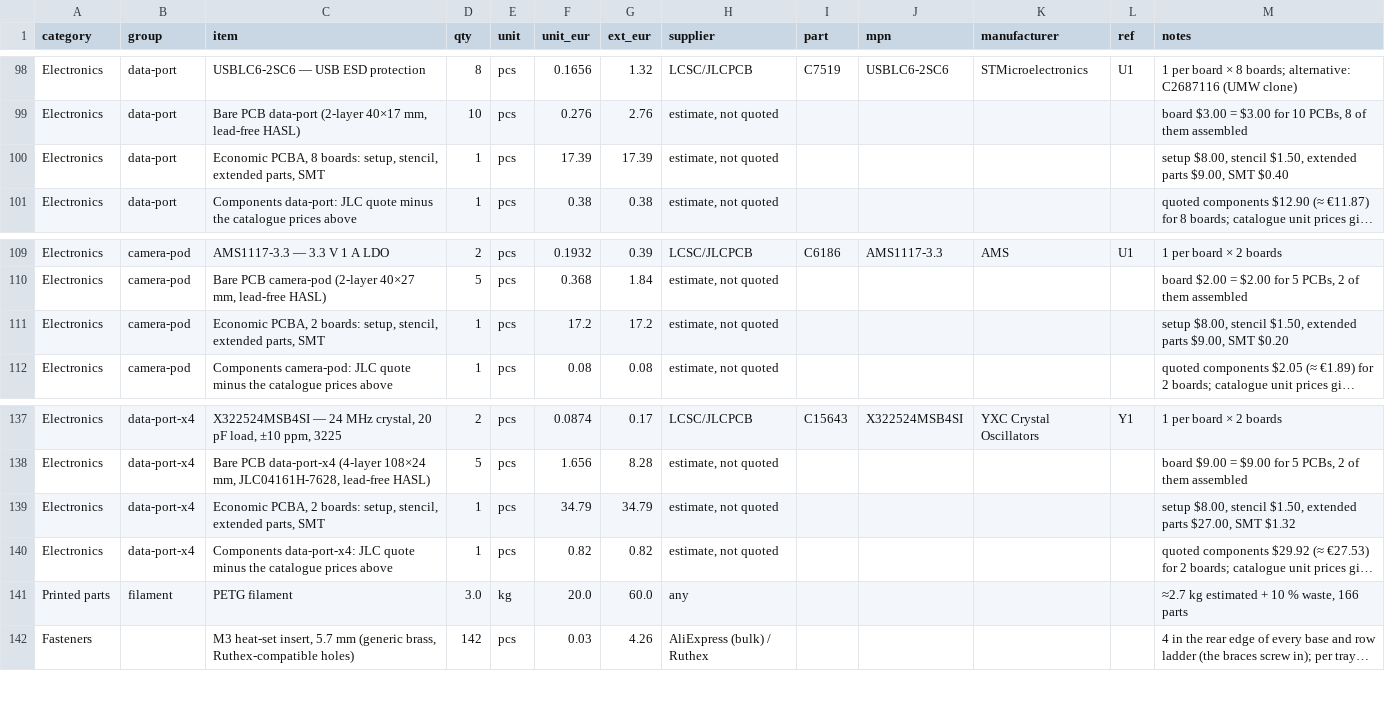
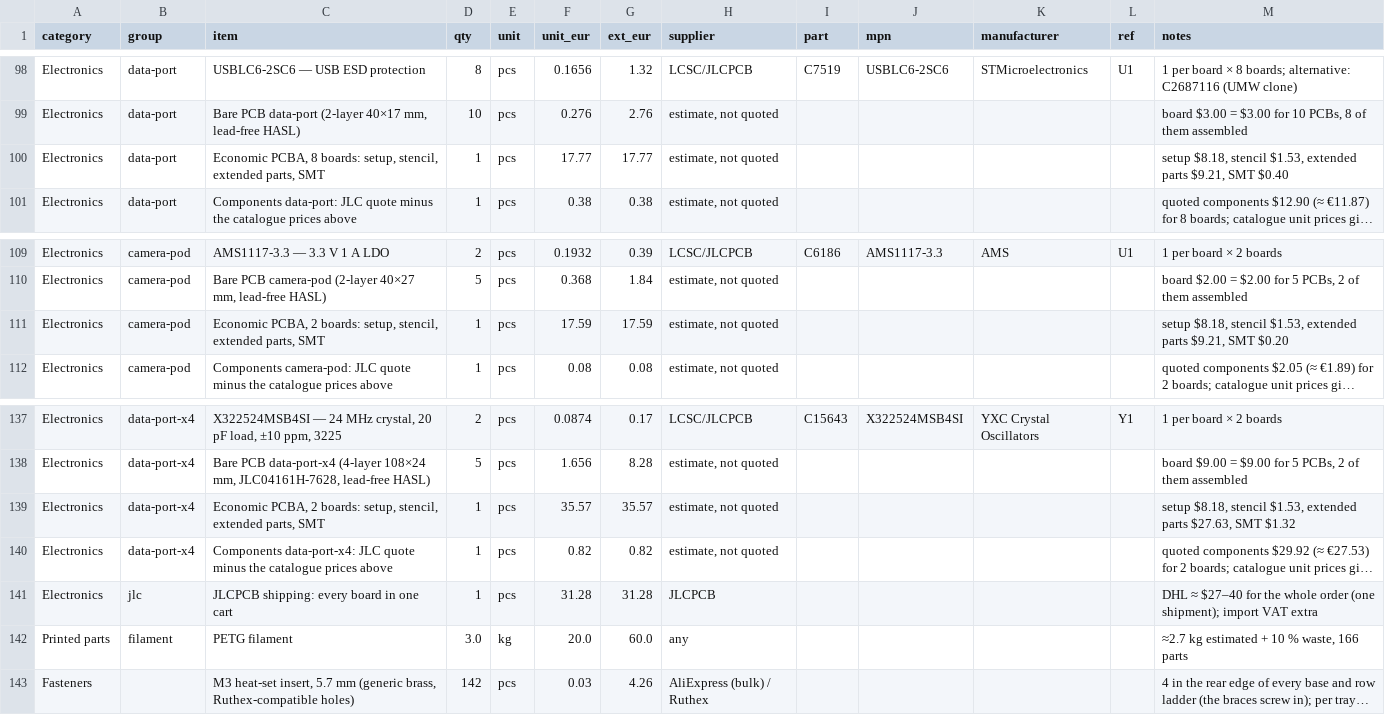
Before and after one commit to kartben/hw-testing-rack, a CSV file: bom/rack-bom.csv, drawn as a sheet; only a part is shown, gaps mark what is left out; long unchanged cells end in …; the diff names each change by its address in the sheet, - before the commit and + after, or states it on an @@ line.

```diff
--- a/bom/rack-bom.csv
+++ b/bom/rack-bom.csv
-F100 (unit_eur): 17.39
+F100 (unit_eur): 17.77
-G100 (ext_eur): 17.39
+G100 (ext_eur): 17.77
-M100 (notes): setup $8.00, stencil $1.50, extended parts $9.00, SMT $0.40
+M100 (notes): setup $8.18, stencil $1.53, extended parts $9.21, SMT $0.40
-F111 (unit_eur): 17.2
+F111 (unit_eur): 17.59
-G111 (ext_eur): 17.2
+G111 (ext_eur): 17.59
-M111 (notes): setup $8.00, stencil $1.50, extended parts $9.00, SMT $0.20
+M111 (notes): setup $8.18, stencil $1.53, extended parts $9.21, SMT $0.20
-F139 (unit_eur): 34.79
+F139 (unit_eur): 35.57
-G139 (ext_eur): 34.79
+G139 (ext_eur): 35.57
-M139 (notes): setup $8.00, stencil $1.50, extended parts $27.00, SMT $1.32
+M139 (notes): setup $8.18, stencil $1.53, extended parts $27.63, SMT $1.32
+row 141: Electronics | jlc | JLCPCB shipping: every board in one cart | 1 | pcs | 31.28 | 31.28 | JLCPCB |  |  |  |  | DHL ≈ $27–40 for the whole order (one shipment); import VAT extra
```
Also changed, not shown: 3 other files.
